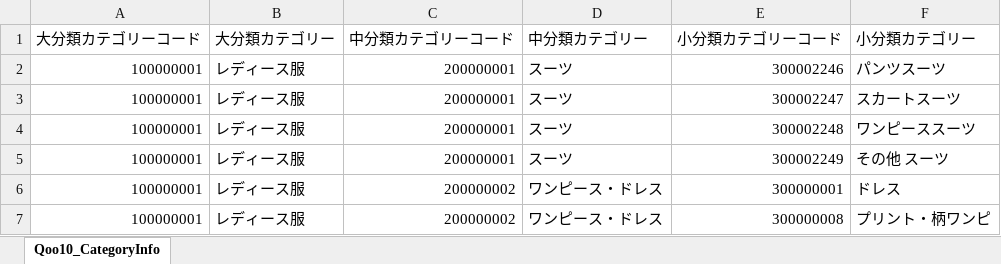
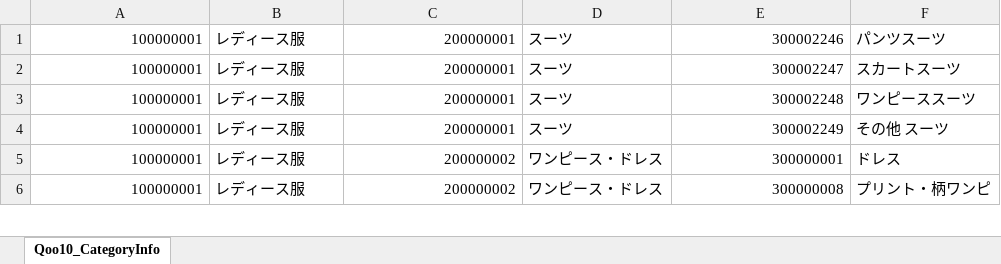
Before and after one commit to DoSmile0705/amazon-qoo10, an Excel workbook: qoo10category.xlsx, sheet Qoo10_CategoryInfo, drawn as a sheet; only a part is shown; values as stored, in another font and other column widths than the file's, no borders; the diff names each change by its address in the sheet, - before the commit and + after, or states it on an @@ line.

```diff
--- a/qoo10category.xlsx (sheet Qoo10_CategoryInfo)
+++ b/qoo10category.xlsx (sheet Qoo10_CategoryInfo)
-row 1: 大分類カテゴリーコード | 大分類カテゴリー | 中分類カテゴリーコード | 中分類カテゴリー | 小分類カテゴリーコード | 小分類カテゴリー
```
Also changed, not shown: 13 other files.
